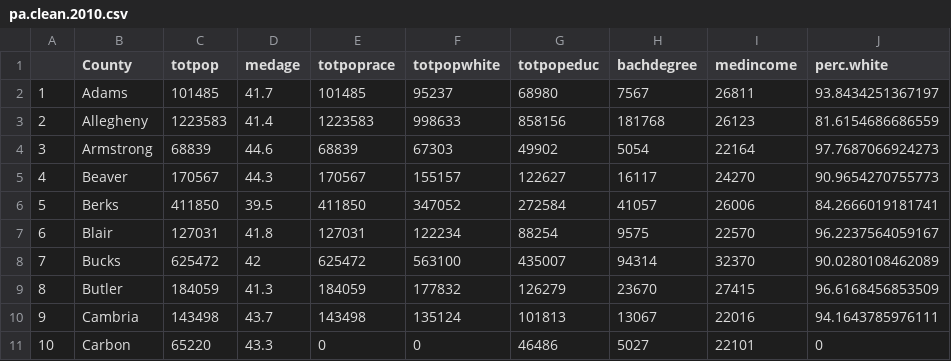
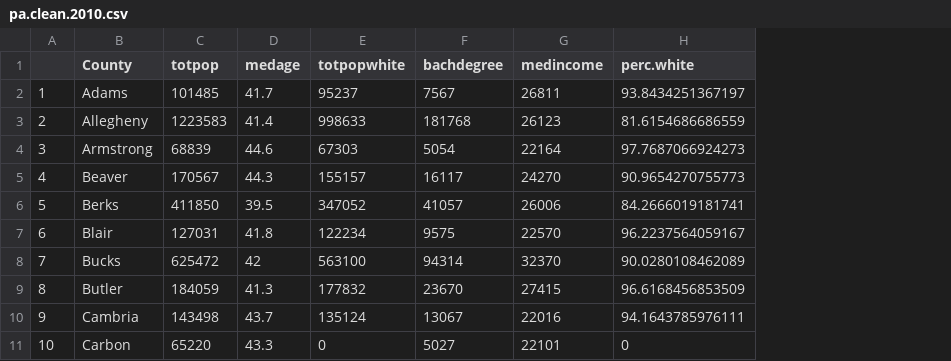
Before and after one commit to arielocallaghan/V2_Cipparone_Niva_OCallaghan_EDA_Finalproject, a CSV file: ProcessedData/pa.clean.2010.csv, drawn as a sheet; only a part is shown; the diff names each change by its address in the sheet, - before the commit and + after, or states it on an @@ line.

Commit message:
collecting data from ACS API, removing pull of total population education and race

```diff
--- a/ProcessedData/pa.clean.2010.csv
+++ b/ProcessedData/pa.clean.2010.csv
-column E (totpoprace), rows 2-11: 101485 | 1223583 | 68839 | 170567 | 411850 | 127031 | 625472 | 184059 | 143498 | 0
-column G (totpopeduc), rows 2-11: 68980 | 858156 | 49902 | 122627 | 272584 | 88254 | 435007 | 126279 | 101813 | 46486
```
Also changed, not shown: ProcessedData/pa.clean.2011.csv, ProcessedData/pa.clean.2012.csv, 12 other files.
